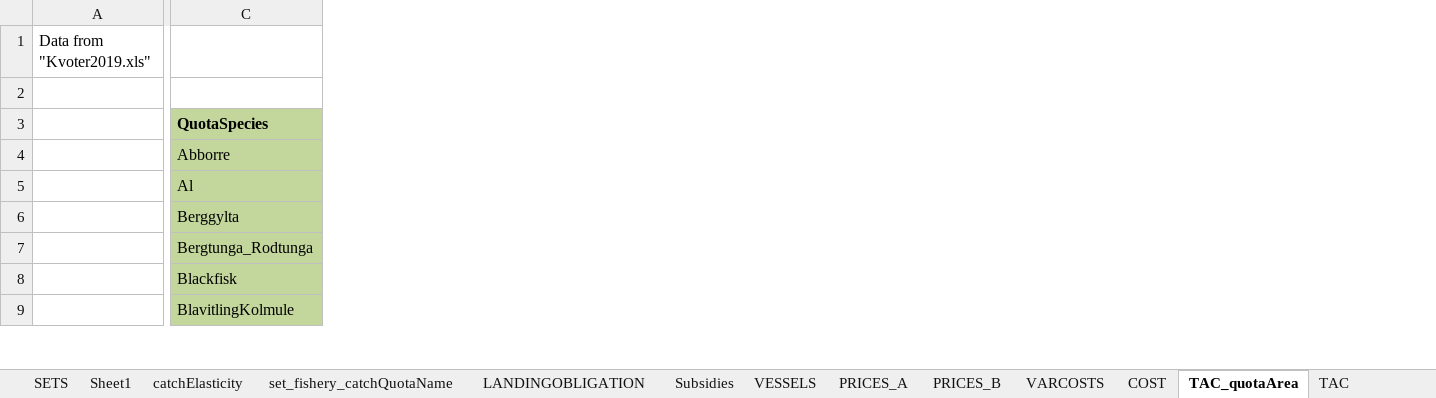
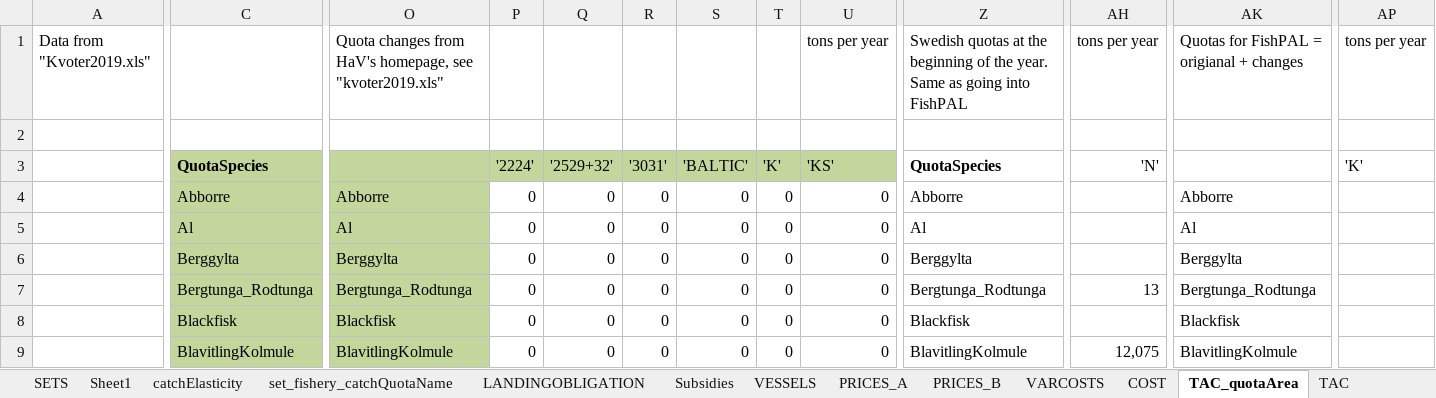
Before and after one commit to SLUTorbjornJansson/fish-pal, an Excel workbook: Inputfiles/Data_GAMS_2019.xlsx, sheet TAC_quotaArea, drawn as a sheet; only a part is shown, gaps mark what is left out; values as stored, in another font and other column widths than the file's, no borders; removed rows and columns are numbered as before the commit, all else as after; rows hold the shown columns only; the diff covers the shown part only; the diff names each change by its address in the sheet, - before the commit and + after, or states it on an @@ line.

Commit message:
Including data for quota swapping with other countries

```diff
--- a/Inputfiles/Data_GAMS_2019.xlsx (sheet TAC_quotaArea)
+++ b/Inputfiles/Data_GAMS_2019.xlsx (sheet TAC_quotaArea)
+column O, rows 4-9: Abborre | Al | Berggylta | Bergtunga_Rodtunga | Blackfisk | BlavitlingKolmule
+column P, rows 3-9: '2224' | 0 | 0 | 0 | 0 | 0 | 0
+column Q, rows 3-9: '2529+32' | 0 | 0 | 0 | 0 | 0 | 0
+column R, rows 3-9: '3031' | 0 | 0 | 0 | 0 | 0 | 0
+column S, rows 3-9: 'BALTIC' | 0 | 0 | 0 | 0 | 0 | 0
+column T, rows 3-9: 'K' | 0 | 0 | 0 | 0 | 0 | 0
+column U, rows 3-9: 'KS' | 0 | 0 | 0 | 0 | 0 | 0
+column Z, rows 3-9: QuotaSpecies | Abborre | Al | Berggylta | Bergtunga_Rodtunga | Blackfisk | BlavitlingKolmule
+column AH, rows 3-9: 'N' |  |  |  | 13 |  | 12,075
+column AK, rows 4-9: Abborre | Al | Berggylta | Bergtunga_Rodtunga | Blackfisk | BlavitlingKolmule
+column AP, row 3: 'K'
-row 1: Data from "Kvoter2019.xls"
+row 1: Data from "Kvoter2019.xls" |  | Quota changes from HaV's homepage, see "kvoter2019.xls" |  |  |  |  |  | tons per year | Swedish quotas at the beginning of the year. Same as going into FishPAL | tons per year | Quotas for FishPAL = origianal + changes | tons per year
```
Also changed, not shown: 22 added columns and 1 removed column elsewhere in this sheet, sheet index, sheet SETS.
